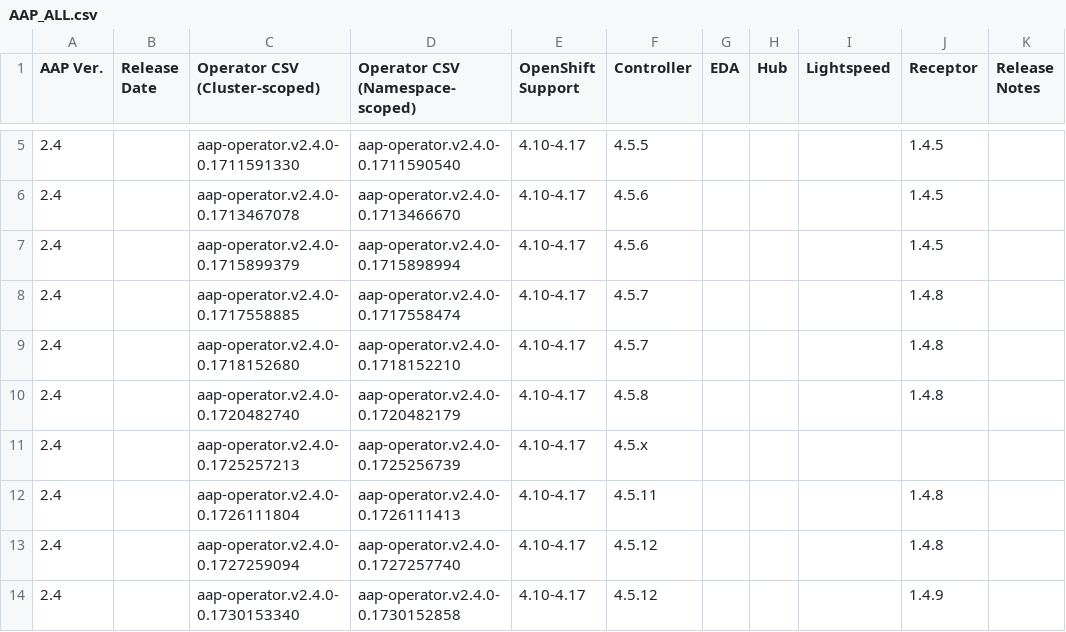
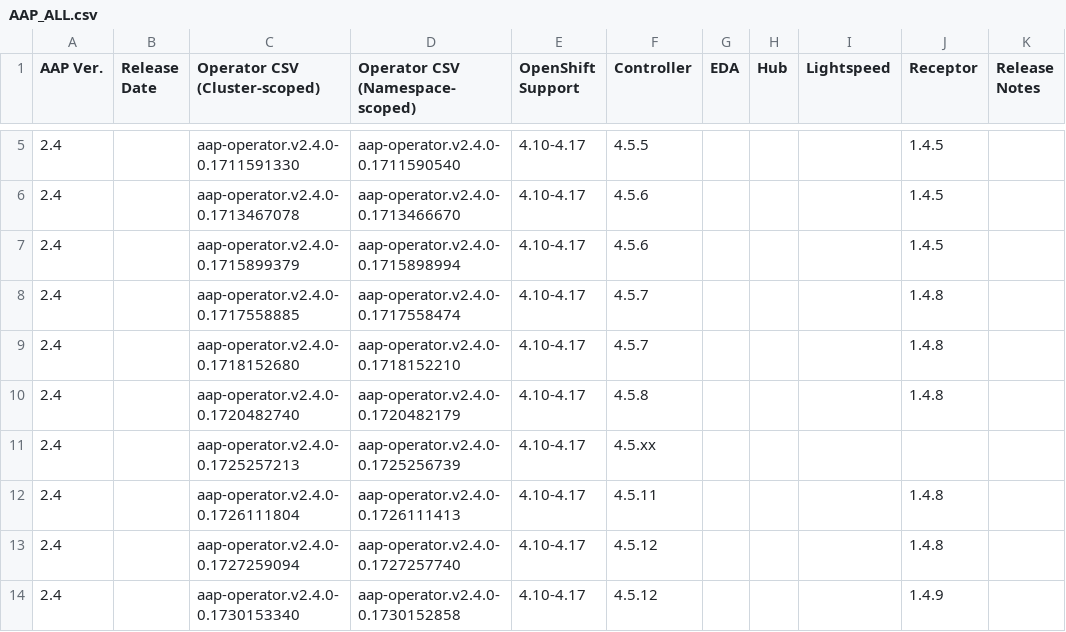
Before and after one commit to CastawayEGR/aap-openshift-compatibility-matrix, a CSV file: data/AAP_ALL.csv, drawn as a sheet; only a part is shown, gaps mark what is left out; the diff names each change by its address in the sheet, - before the commit and + after, or states it on an @@ line.

Commit message:
test action

```diff
--- a/data/AAP_ALL.csv
+++ b/data/AAP_ALL.csv
-F11 (Controller): 4.5.x
+F11 (Controller): 4.5.xx
```
